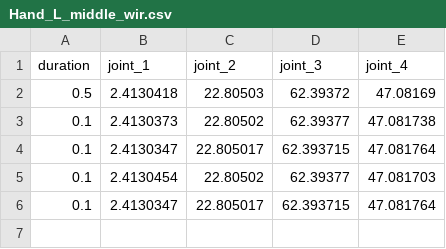
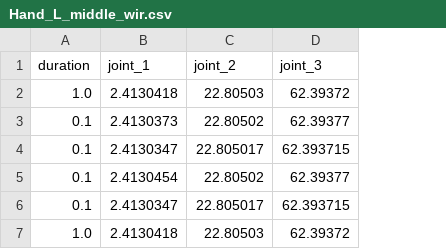
Before and after one commit to KJG97/allex_motions, a CSV file: nod_group/Hand_L_middle_wir.csv, drawn as a sheet; removed rows and columns are numbered as before the commit, all else as after; the diff names each change by its address in the sheet, - before the commit and + after, or states it on an @@ line.

```diff
--- a/nod_group/Hand_L_middle_wir.csv
+++ b/nod_group/Hand_L_middle_wir.csv
-column E (joint_4), rows 2-6: 47.08169 | 47.081738 | 47.081764 | 47.081703 | 47.081764
-A2 (duration): 0.5
+A2 (duration): 1.0
+row 7: 1.0 | 2.4130418 | 22.80503 | 62.39372
```
Also changed, not shown: nod_group/Arm_L_theOne.csv, nod_group/Arm_R_theOne.csv, 12 other files.
